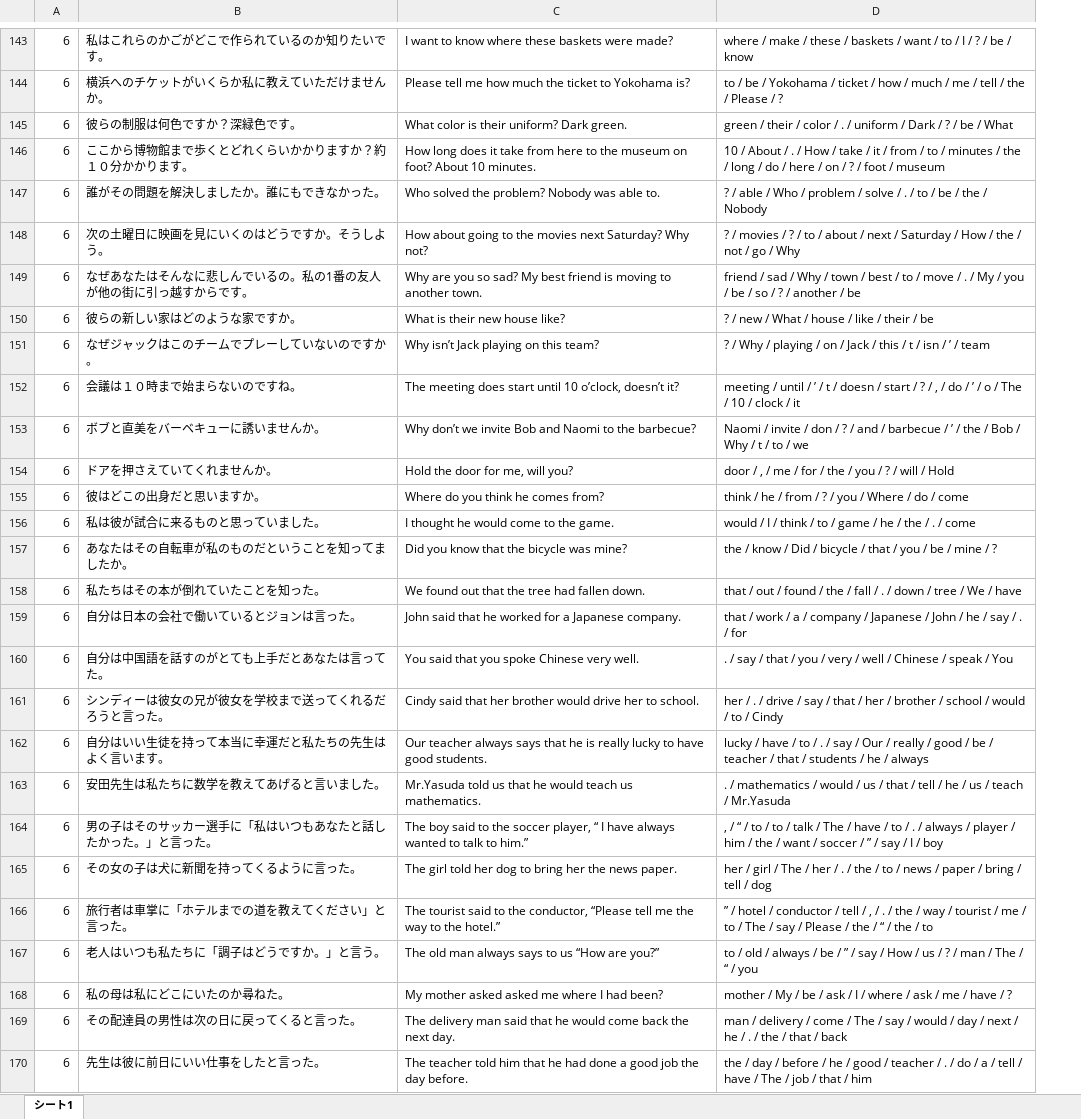
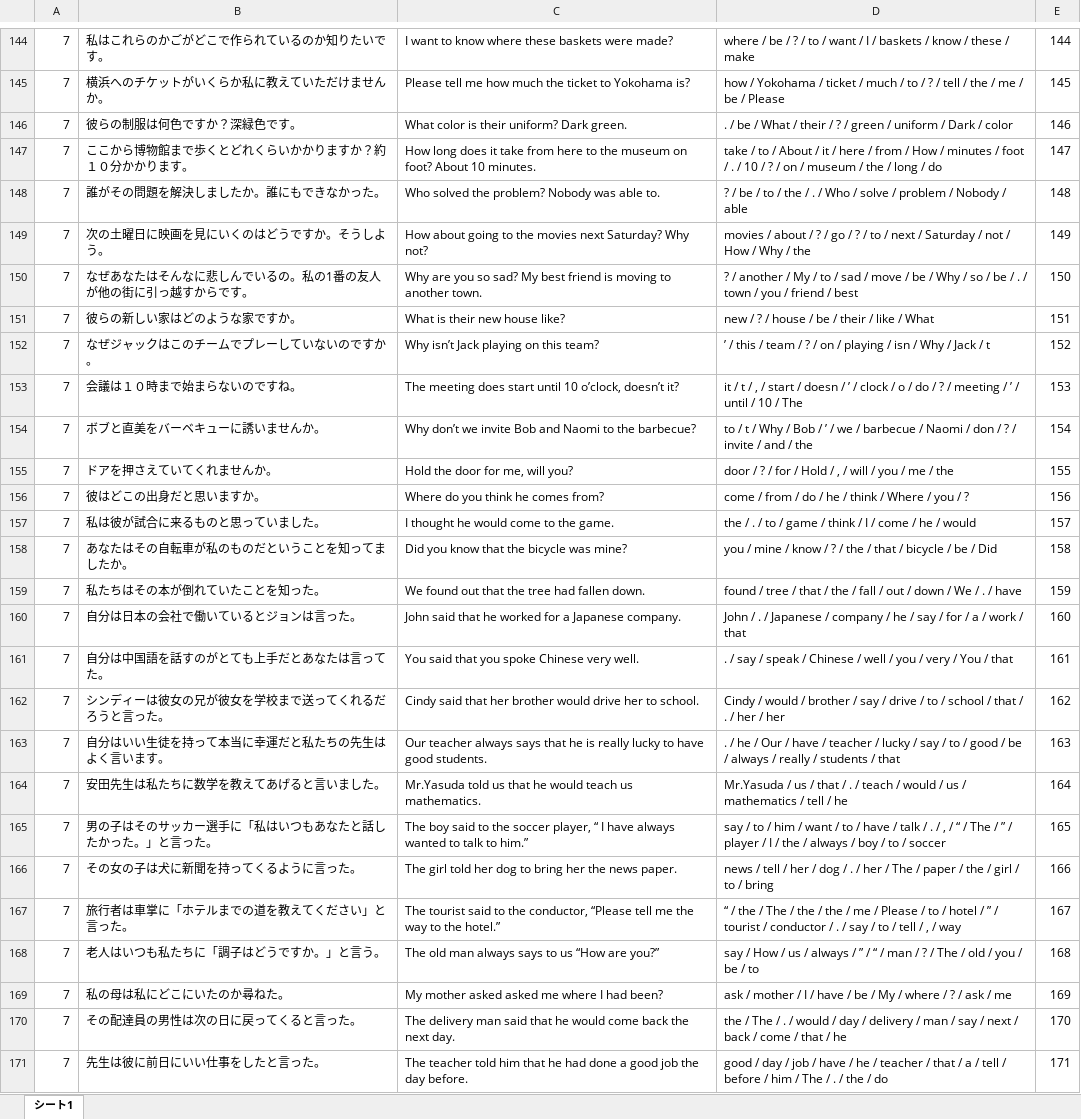
Before and after one commit to EbinaKai/englishb_autocreator, an Excel workbook: databank_englishB-copy.xlsx, sheet シート1, drawn as a sheet; only a part is shown, gaps mark what is left out; values as stored, in another font and other column widths than the file's, no borders; removed rows and columns are numbered as before the commit, all else as after; the diff covers the shown part only; the diff names each change by its address in the sheet, - before the commit and + after, or states it on an @@ line.

```diff
--- a/databank_englishB-copy.xlsx (sheet シート1)
+++ b/databank_englishB-copy.xlsx (sheet シート1)
-column D, rows 143-170: where / make / these / baskets / want / to / I / ? / be / know | to / be / Yokohama / ticket / how / much / me / tell / the / Please / ? | green / their / color / . / uniform / Dark / ? / be / What | 10 / About / . / How / take / it / from / to / minutes / the / long / do / here / on / ? / foot / museum | ? / able / Who / problem / solve / . / to / be / the / Nobody | ? / movies / ? / to / about / next / Saturday / How / the / not / go / Why | friend / sad / Why / town / best / to / move / . / My / you / be / so / ? / another / be | ? / new / What / house / like / their / be | ? / Why / playing / on / Jack / this / t / isn / ’ / team | meeting / until / ’ / t / doesn / start / ? / , / do / ’ / o / The / 10 / clock / it | Naomi / invite / don / ? / and / barbecue / ’ / the / Bob / Why / t / to / we | door / , / me / for / the / you / ? / will / Hold | think / he / from / ? / you / Where / do / come | would / I / think / to / game / he / the / . / come | the / know / Did / bicycle / that / you / be / mine / ? | that / out / found / the / fall / . / down / tree / We / have | that / work / a / company / Japanese / John / he / say / . / for | . / say / that / you / very / well / Chinese / speak / You | her / . / drive / say / that / her / brother / school / would / to / Cindy | lucky / have / to / . / say / Our / really / good / be / teacher / that / students / he / always | . / mathematics / would / us / that / tell / he / us / teach / Mr.Yasuda | , / “ / to / to / talk / The / have / to / . / always / player / him / the / want / soccer / ” / say / I / boy | her / girl / The / her / . / the / to / news / paper / bring / tell / dog | ” / hotel / conductor / tell / , / . / the / way / tourist / me / to / The / say / Please / the / “ / the / to | to / old / always / be / ” / say / How / us / ? / man / The / “ / you | mother / My / be / ask / I / where / ask / me / have / ? | man / delivery / come / The / say / would / day / next / he / . / the / that / back | the / day / before / he / good / teacher / . / do / a / tell / have / The / job / that / him
+column D, rows 144-171: where / be / ? / to / want / I / baskets / know / these / make | how / Yokohama / ticket / much / to / ? / tell / the / me / be / Please | . / be / What / their / ? / green / uniform / Dark / color | take / to / About / it / here / from / How / minutes / foot / . / 10 / ? / on / museum / the / long / do | ? / be / to / the / . / Who / solve / problem / Nobody / able | movies / about / ? / go / ? / to / next / Saturday / not / How / Why / the | ? / another / My / to / sad / move / be / Why / so / be / . / town / you / friend / best | new / ? / house / be / their / like / What | ’ / this / team / ? / on / playing / isn / Why / Jack / t | it / t / , / start / doesn / ’ / clock / o / do / ? / meeting / ’ / until / 10 / The | to / t / Why / Bob / ’ / we / barbecue / Naomi / don / ? / invite / and / the | door / ? / for / Hold / , / will / you / me / the | come / from / do / he / think / Where / you / ? | the / . / to / game / think / I / come / he / would | you / mine / know / ? / the / that / bicycle / be / Did | found / tree / that / the / fall / out / down / We / . / have | John / . / Japanese / company / he / say / for / a / work / that | . / say / speak / Chinese / well / you / very / You / that | Cindy / would / brother / say / drive / to / school / that / . / her / her | . / he / Our / have / teacher / lucky / say / to / good / be / always / really / students / that | Mr.Yasuda / us / that / . / teach / would / us / mathematics / tell / he | say / to / him / want / to / have / talk / . / , / “ / The / ” / player / I / the / always / boy / to / soccer | news / tell / her / dog / . / her / The / paper / the / girl / to / bring | “ / the / The / the / the / me / Please / to / hotel / ” / tourist / conductor / . / say / to / tell / , / way | say / How / us / always / ” / “ / man / ? / The / old / you / be / to | ask / mother / I / have / be / My / where / ? / ask / me | the / The / . / would / day / delivery / man / say / next / back / come / that / he | good / day / job / have / he / teacher / that / a / tell / before / him / The / . / the / do
+column E, rows 144-171: 144 | 145 | 146 | 147 | 148 | 149 | 150 | 151 | 152 | 153 | 154 | 155 | 156 | 157 | 158 | 159 | 160 | 161 | 162 | 163 | 164 | 165 | 166 | 167 | 168 | 169 | 170 | 171
-A144:A171: 6
+A144:A171: 7
```
Also changed, not shown: 1 added row and 35 edited cells elsewhere in this sheet, databank_englishB.xlsx, 4 other files.
